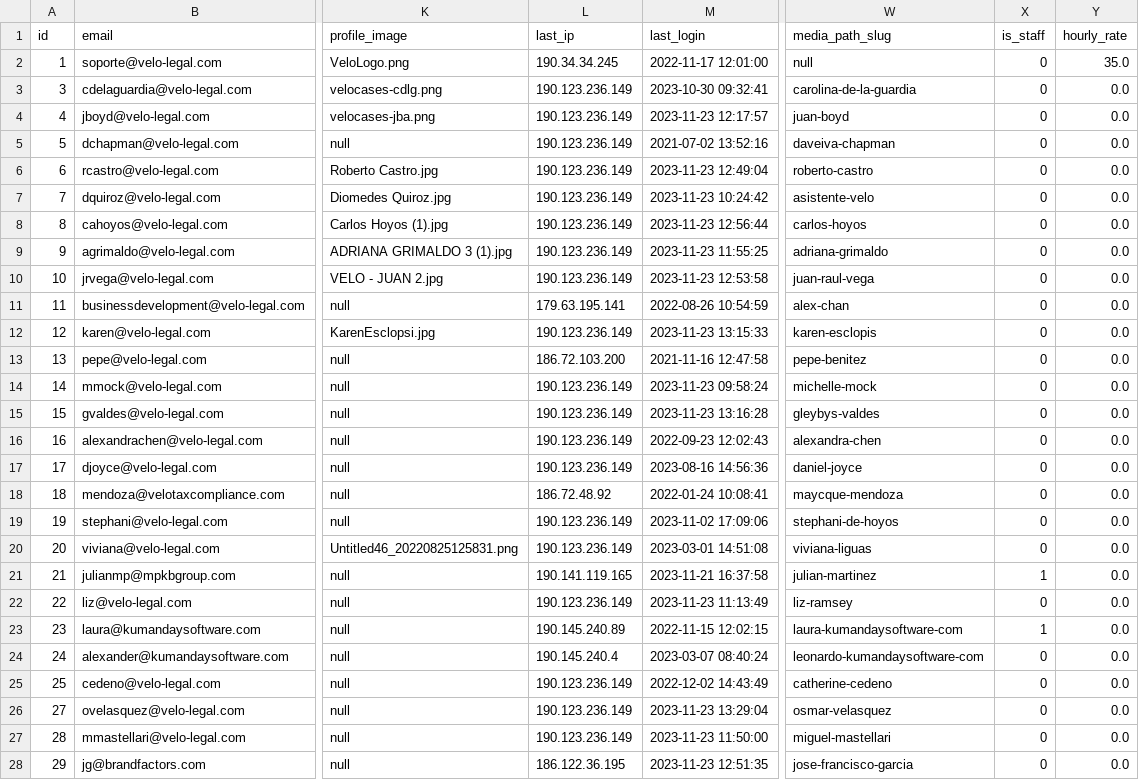
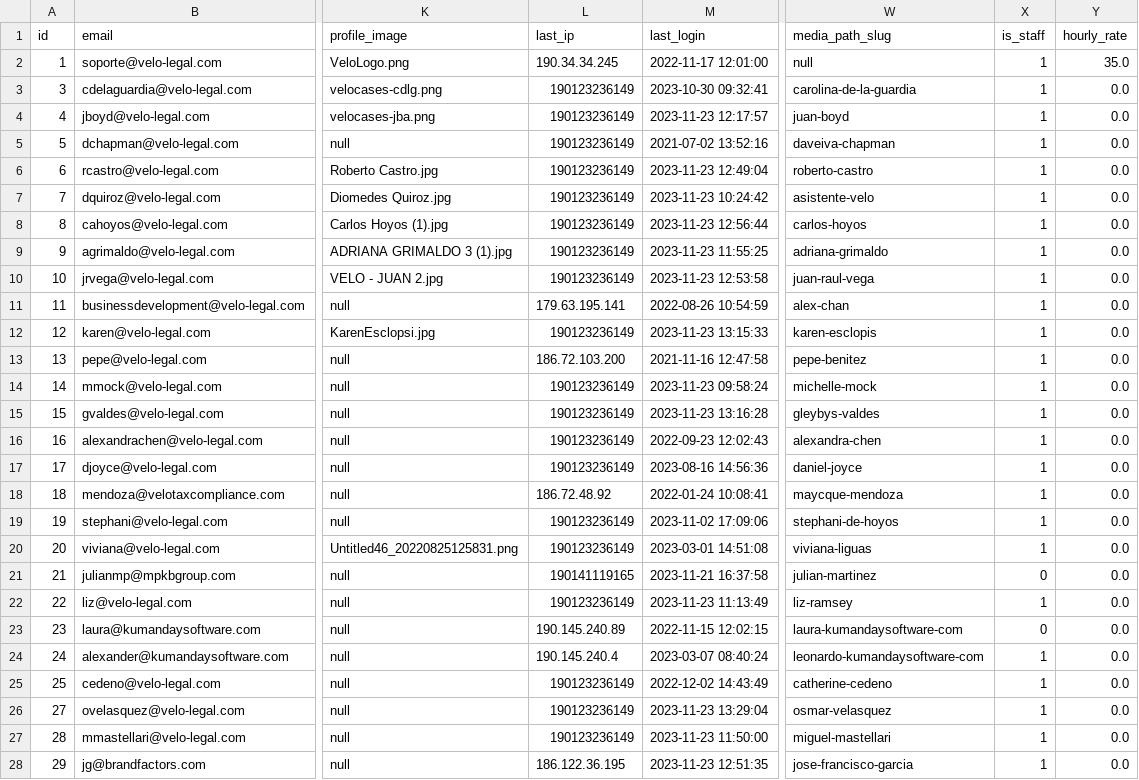
Before and after one commit to soundOfff/proyecto-final, a CSV file: back/database/imports/staff.csv, drawn as a sheet; only a part is shown, gaps mark what is left out; the diff covers the shown part only; the diff names each change by its address in the sheet, - before the commit and + after, or states it on an @@ line.

```diff
--- a/back/database/imports/staff.csv
+++ b/back/database/imports/staff.csv
-X2:X20 (is_staff): 0
+X2:X20 (is_staff): 1
-L3:L10 (last_ip): 190.123.236.149
+L3:L10 (last_ip): 190123236149
-L12 (last_ip): 190.123.236.149
+L12 (last_ip): 190123236149
-L14:L17 (last_ip): 190.123.236.149
+L14:L17 (last_ip): 190123236149
-L19:L20 (last_ip): 190.123.236.149
+L19:L20 (last_ip): 190123236149
-L21 (last_ip): 190.141.119.165
+L21 (last_ip): 190141119165
-X21 (is_staff): 1
+X21 (is_staff): 0
-L22 (last_ip): 190.123.236.149
+L22 (last_ip): 190123236149
-X22 (is_staff): 0
+X22 (is_staff): 1
-X23 (is_staff): 1
+X23 (is_staff): 0
-X24:X28 (is_staff): 0
+X24:X28 (is_staff): 1
-L25:L27 (last_ip): 190.123.236.149
+L25:L27 (last_ip): 190123236149
```
Also changed, not shown: 2 edited cells elsewhere in this file, 15 other files.
